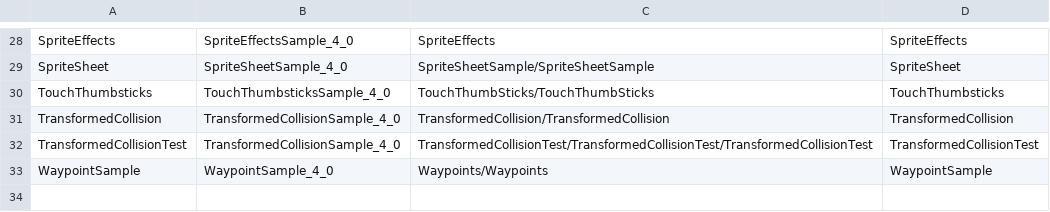
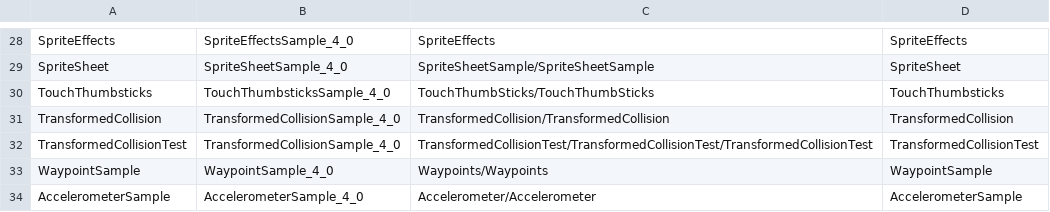
Before and after one commit to libcna/cna-cs-samples, a TSV file: samples/manifest.tsv, drawn as a sheet; only a part is shown, gaps mark what is left out; the diff names each change by its address in the sheet, - before the commit and + after, or states it on an @@ line.

Commit message:
feat(CSSAMPLE-084): AccelerometerSample runs, first frame identical to the original
The phone-only original, verbatim, through the generated host and
CNA.PhoneCompat; its first frame is 0 px from the original XNA emulator
frame and from the C++ port's own, and the Right arrow moves the asteroid.
Tooling needed on the way: check-verbatim ignores an upstream snapshot's
bin/obj build output, build-native-cna no longer picks a cross-compiled
(Android) tree, and capture-sample --xdotool drives input before capture.

```diff
--- a/samples/manifest.tsv
+++ b/samples/manifest.tsv
+row 34: AccelerometerSample | AccelerometerSample_4_0 | Accelerometer/Accelerometer | AccelerometerSample
```
Also changed, not shown: 21 other files.
